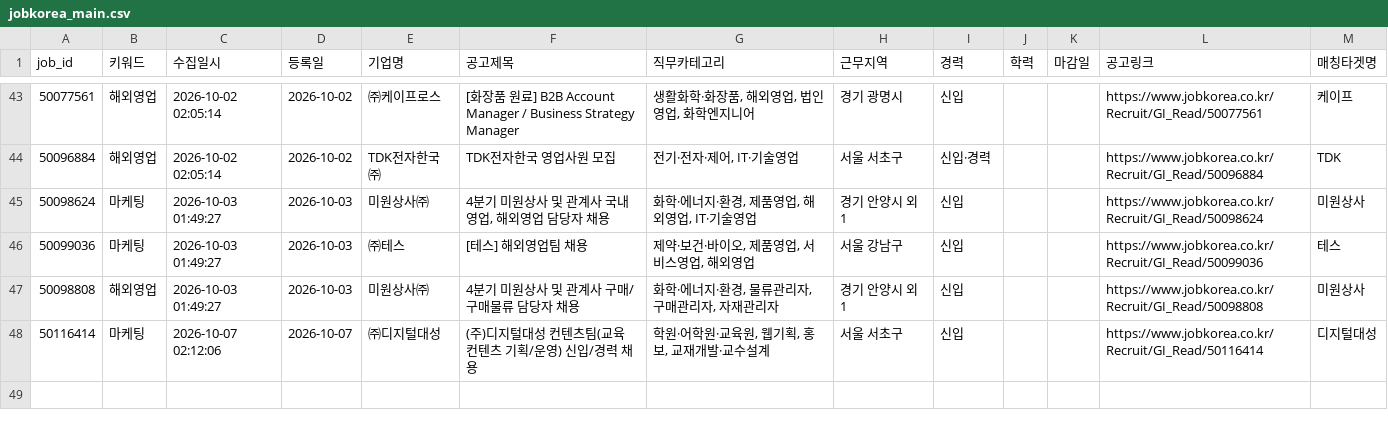
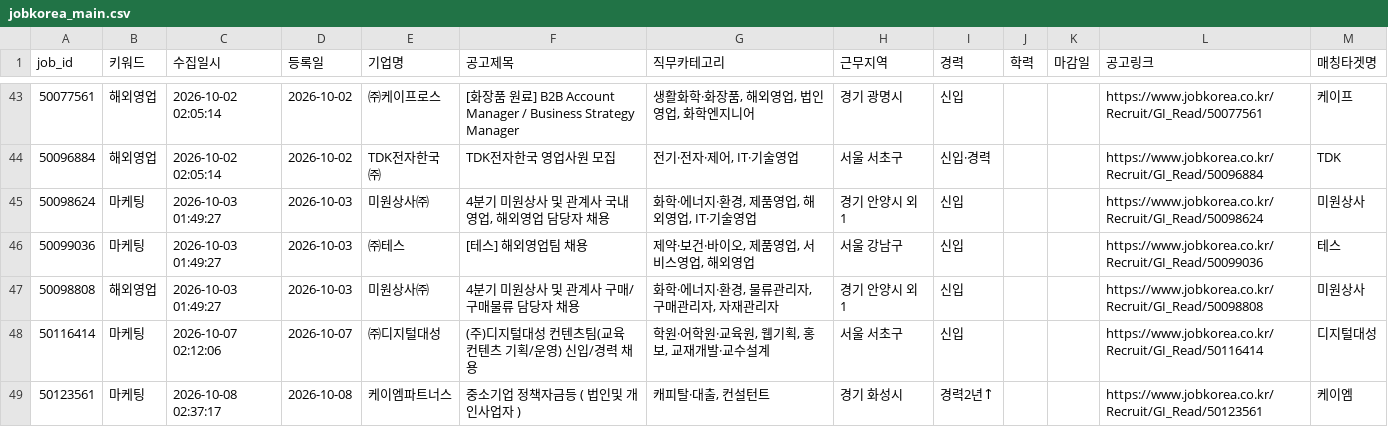
Before and after one commit to djgeum/RunETF, a CSV file: .github/job.bot/jobkorea_main.csv, drawn as a sheet; only a part is shown, gaps mark what is left out.

```diff
--- a/.github/job.bot/jobkorea_main.csv
+++ b/.github/job.bot/jobkorea_main.csv
@@ -49 +49,3 @@
 50116414,마케팅,2026-10-07 02:12:06,2026-10-07,㈜디지털대성,(주)디지털대성 컨텐츠팀(교육 컨텐츠 기획/운영) 신입/경력 채용,"학원·어학원·교육원, 웹기획, 홍보, 교재개발·교수설계",서울 서초구,신입,,,https://www.jobkorea.co.kr/Recruit/GI_Read/50116414,디지털대성
+50123561,마케팅,2026-10-08 02:37:17,2026-10-08,케이엠파트너스,중소기업 정책자금등 ( 법인및 개인사업자 ),"캐피탈·대출, 컨설턴트",경기 화성시,"경력2년↑
+",,,https://www.jobkorea.co.kr/Recruit/GI_Read/50123561,케이엠
```
Also changed, not shown: .github/job.bot/notified_jobs.csv, .github/job.bot/peoplenjob_list.csv, 4 other files.
